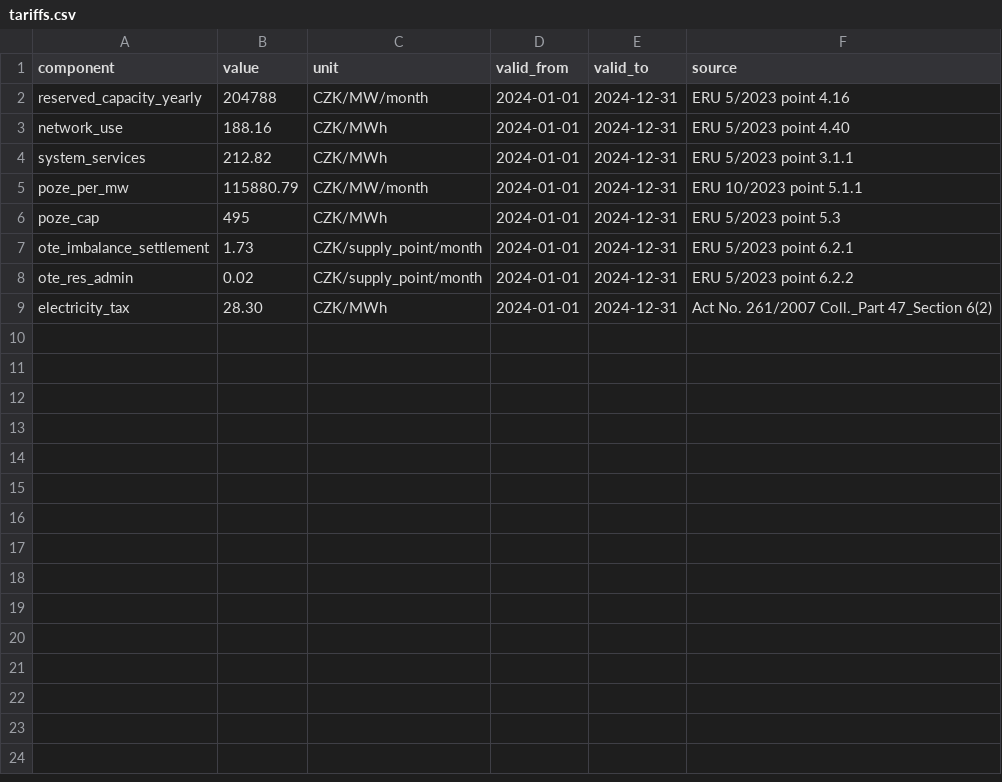
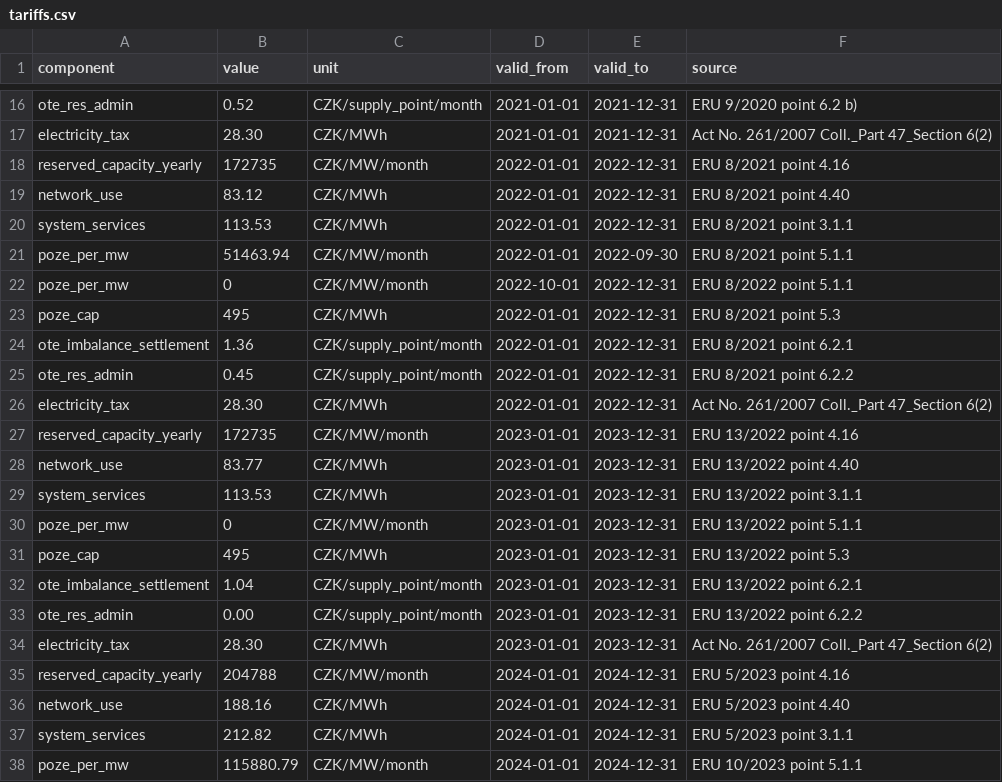
Before and after one commit to DavidTejkl/energy-crisis-cost-analysis, a CSV file: config/tariffs.csv, drawn as a sheet; only a part is shown, gaps mark what is left out; the shorter side is filled out with more unchanged rows; the diff covers the shown part only; the diff names each change by its address in the sheet, - before the commit and + after, or states it on an @@ line.

Commit message:
feat: add 2020-2023 regulated price components incl. POZE change in 2022 (2.2)

```diff
--- a/config/tariffs.csv
+++ b/config/tariffs.csv
+row 16: ote_res_admin | 0.52 | CZK/supply_point/month | 2021-01-01 | 2021-12-31 | ERU 9/2020 point 6.2 b)
+row 17: electricity_tax | 28.30 | CZK/MWh | 2021-01-01 | 2021-12-31 | Act No. 261/2007 Coll._Part 47_Section 6(2)
+row 18: reserved_capacity_yearly | 172735 | CZK/MW/month | 2022-01-01 | 2022-12-31 | ERU 8/2021 point 4.16
+row 19: network_use | 83.12 | CZK/MWh | 2022-01-01 | 2022-12-31 | ERU 8/2021 point 4.40
+row 20: system_services | 113.53 | CZK/MWh | 2022-01-01 | 2022-12-31 | ERU 8/2021 point 3.1.1
+row 21: poze_per_mw | 51463.94 | CZK/MW/month | 2022-01-01 | 2022-09-30 | ERU 8/2021 point 5.1.1
+row 22: poze_per_mw | 0 | CZK/MW/month | 2022-10-01 | 2022-12-31 | ERU 8/2022 point 5.1.1
+row 23: poze_cap | 495 | CZK/MWh | 2022-01-01 | 2022-12-31 | ERU 8/2021 point 5.3
+row 24: ote_imbalance_settlement | 1.36 | CZK/supply_point/month | 2022-01-01 | 2022-12-31 | ERU 8/2021 point 6.2.1
+row 25: ote_res_admin | 0.45 | CZK/supply_point/month | 2022-01-01 | 2022-12-31 | ERU 8/2021 point 6.2.2
+row 26: electricity_tax | 28.30 | CZK/MWh | 2022-01-01 | 2022-12-31 | Act No. 261/2007 Coll._Part 47_Section 6(2)
+row 27: reserved_capacity_yearly | 172735 | CZK/MW/month | 2023-01-01 | 2023-12-31 | ERU 13/2022 point 4.16
+row 28: network_use | 83.77 | CZK/MWh | 2023-01-01 | 2023-12-31 | ERU 13/2022 point 4.40
+row 29: system_services | 113.53 | CZK/MWh | 2023-01-01 | 2023-12-31 | ERU 13/2022 point 3.1.1
+row 30: poze_per_mw | 0 | CZK/MW/month | 2023-01-01 | 2023-12-31 | ERU 13/2022 point 5.1.1
+row 31: poze_cap | 495 | CZK/MWh | 2023-01-01 | 2023-12-31 | ERU 13/2022 point 5.3
+row 32: ote_imbalance_settlement | 1.04 | CZK/supply_point/month | 2023-01-01 | 2023-12-31 | ERU 13/2022 point 6.2.1
+row 33: ote_res_admin | 0.00 | CZK/supply_point/month | 2023-01-01 | 2023-12-31 | ERU 13/2022 point 6.2.2
+row 34: electricity_tax | 28.30 | CZK/MWh | 2023-01-01 | 2023-12-31 | Act No. 261/2007 Coll._Part 47_Section 6(2)
```
Also changed, not shown: 14 added rows elsewhere in this file.
